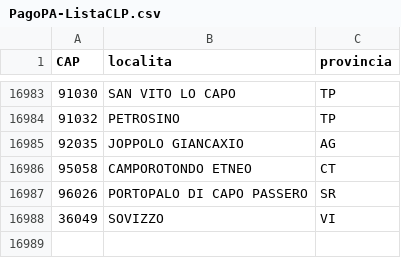
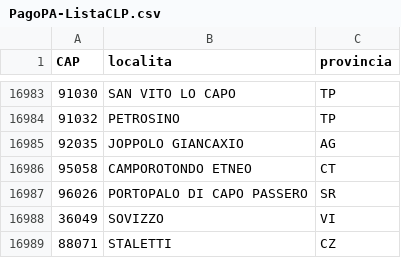
Before and after one commit to pagopa/pn-external-channels, a CSV file: src/main/resources/PagoPA-ListaCLP.csv, drawn as a sheet; only a part is shown, gaps mark what is left out; the diff names each change by its address in the sheet, - before the commit and + after, or states it on an @@ line.

Commit message:
STALETTI CLP (#173)

```diff
--- a/src/main/resources/PagoPA-ListaCLP.csv
+++ b/src/main/resources/PagoPA-ListaCLP.csv
+row 16989: 88071 | STALETTI | CZ
```
